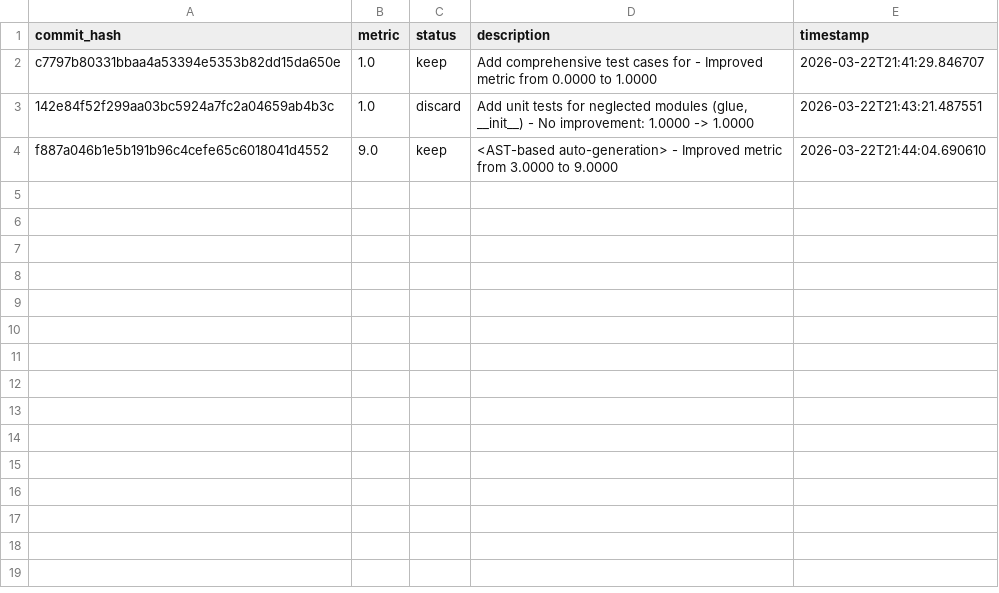
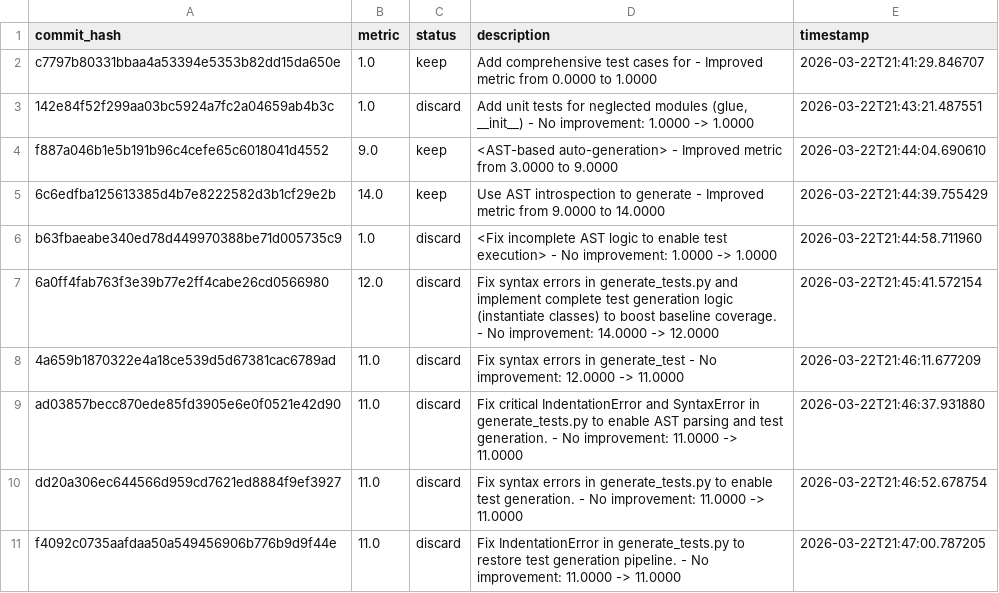
Before and after one commit to tdw419/ouroboros, a TSV file: results.tsv, drawn as a sheet.

Commit message:
Experiment: The `generate_tests.py` script is syntactically broken

```diff
--- a/results.tsv
+++ b/results.tsv
@@ -4 +4,8 @@ c7797b80331bbaa4a53394e5353b82dd15da650e	1.0	keep	Add comprehensive test cases f
 f887a046b1e5b191b96c4cefe65c6018041d4552	9.0	keep	<AST-based auto-generation> - Improved metric from 3.0000 to 9.0000	2026-03-22T21:44:04.690610
+6c6edfba125613385d4b7e8222582d3b1cf29e2b	14.0	keep	Use AST introspection to generate - Improved metric from 9.0000 to 14.0000	2026-03-22T21:44:39.755429
+b63fbaeabe340ed78d449970388be71d005735c9	1.0	discard	<Fix incomplete AST logic to enable test execution> - No improvement: 1.0000 -> 1.0000	2026-03-22T21:44:58.711960
+6a0ff4fab763f3e39b77e2ff4cabe26cd0566980	12.0	discard	Fix syntax errors in generate_tests.py and implement complete test generation logic (instantiate classes) to boost baseline coverage. - No improvement: 14.0000 -> 12.0000	2026-03-22T21:45:41.572154
+4a659b1870322e4a18ce539d5d67381cac6789ad	11.0	discard	Fix syntax errors in generate_test - No improvement: 12.0000 -> 11.0000	2026-03-22T21:46:11.677209
+ad03857becc870ede85fd3905e6e0f0521e42d90	11.0	discard	Fix critical IndentationError and SyntaxError in generate_tests.py to enable AST parsing and test generation. - No improvement: 11.0000 -> 11.0000	2026-03-22T21:46:37.931880
+dd20a306ec644566d959cd7621ed8884f9ef3927	11.0	discard	Fix syntax errors in generate_tests.py to enable test generation. - No improvement: 11.0000 -> 11.0000	2026-03-22T21:46:52.678754
+f4092c0735aafdaa50a549456906b776b9d9f44e	11.0	discard	Fix IndentationError in generate_tests.py to restore test generation pipeline. - No improvement: 11.0000 -> 11.0000	2026-03-22T21:47:00.787205
```
Also changed, not shown: 4 other files.
